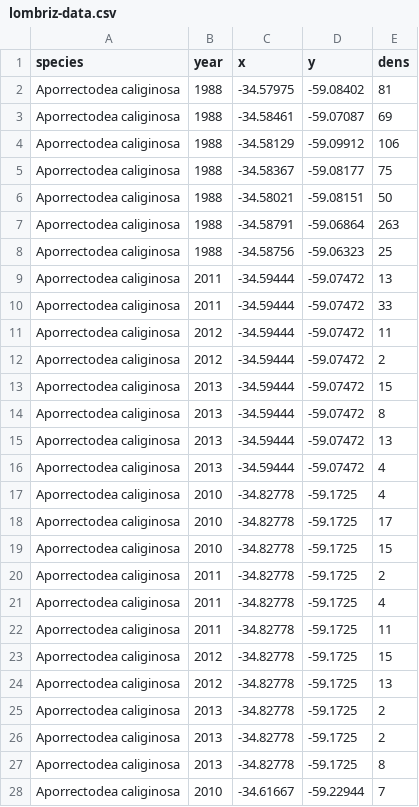
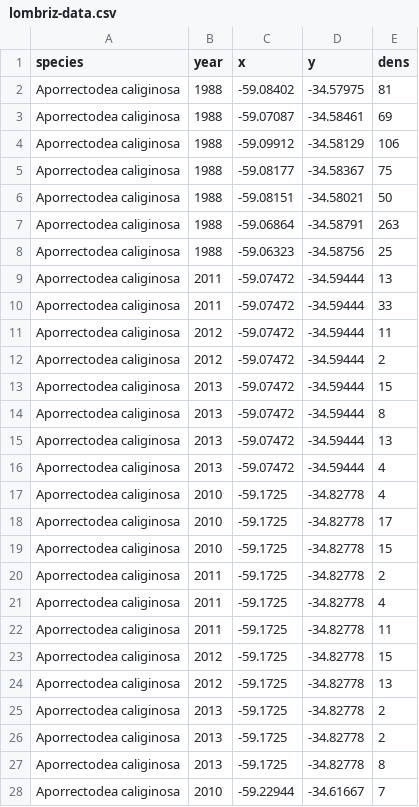
Before and after one commit to LeonMarchetti/Leaflet-Grilla-BsAs, a CSV file: lombriz-data.csv, drawn as a sheet; only a part is shown; the diff covers the shown part only.

```diff
--- a/lombriz-data.csv
+++ b/lombriz-data.csv
@@ -1,28 +1,28 @@
 species,year,x,y,dens
-Aporrectodea caliginosa,1988,-34.57975,-59.08402,81
-Aporrectodea caliginosa,1988,-34.58461,-59.07087,69
-Aporrectodea caliginosa,1988,-34.58129,-59.09912,106
-Aporrectodea caliginosa,1988,-34.58367,-59.08177,75
-Aporrectodea caliginosa,1988,-34.58021,-59.08151,50
-Aporrectodea caliginosa,1988,-34.58791,-59.06864,263
-Aporrectodea caliginosa,1988,-34.58756,-59.06323,25
-Aporrectodea caliginosa,2011,-34.59444,-59.07472,13
-Aporrectodea caliginosa,2011,-34.59444,-59.07472,33
-Aporrectodea caliginosa,2012,-34.59444,-59.07472,11
-Aporrectodea caliginosa,2012,-34.59444,-59.07472,2
-Aporrectodea caliginosa,2013,-34.59444,-59.07472,15
-Aporrectodea caliginosa,2013,-34.59444,-59.07472,8
-Aporrectodea caliginosa,2013,-34.59444,-59.07472,13
-Aporrectodea caliginosa,2013,-34.59444,-59.07472,4
-Aporrectodea caliginosa,2010,-34.82778,-59.1725,4
-Aporrectodea caliginosa,2010,-34.82778,-59.1725,17
-Aporrectodea caliginosa,2010,-34.82778,-59.1725,15
-Aporrectodea caliginosa,2011,-34.82778,-59.1725,2
-Aporrectodea caliginosa,2011,-34.82778,-59.1725,4
-Aporrectodea caliginosa,2011,-34.82778,-59.1725,11
-Aporrectodea caliginosa,2012,-34.82778,-59.1725,15
-Aporrectodea caliginosa,2012,-34.82778,-59.1725,13
-Aporrectodea caliginosa,2013,-34.82778,-59.1725,2
-Aporrectodea caliginosa,2013,-34.82778,-59.1725,2
-Aporrectodea caliginosa,2013,-34.82778,-59.1725,8
-Aporrectodea caliginosa,2010,-34.61667,-59.22944,7
+Aporrectodea caliginosa,1988,-59.08402,-34.57975,81
+Aporrectodea caliginosa,1988,-59.07087,-34.58461,69
+Aporrectodea caliginosa,1988,-59.09912,-34.58129,106
+Aporrectodea caliginosa,1988,-59.08177,-34.58367,75
+Aporrectodea caliginosa,1988,-59.08151,-34.58021,50
+Aporrectodea caliginosa,1988,-59.06864,-34.58791,263
+Aporrectodea caliginosa,1988,-59.06323,-34.58756,25
+Aporrectodea caliginosa,2011,-59.07472,-34.59444,13
+Aporrectodea caliginosa,2011,-59.07472,-34.59444,33
+Aporrectodea caliginosa,2012,-59.07472,-34.59444,11
+Aporrectodea caliginosa,2012,-59.07472,-34.59444,2
+Aporrectodea caliginosa,2013,-59.07472,-34.59444,15
+Aporrectodea caliginosa,2013,-59.07472,-34.59444,8
+Aporrectodea caliginosa,2013,-59.07472,-34.59444,13
+Aporrectodea caliginosa,2013,-59.07472,-34.59444,4
+Aporrectodea caliginosa,2010,-59.1725,-34.82778,4
+Aporrectodea caliginosa,2010,-59.1725,-34.82778,17
+Aporrectodea caliginosa,2010,-59.1725,-34.82778,15
+Aporrectodea caliginosa,2011,-59.1725,-34.82778,2
+Aporrectodea caliginosa,2011,-59.1725,-34.82778,4
+Aporrectodea caliginosa,2011,-59.1725,-34.82778,11
+Aporrectodea caliginosa,2012,-59.1725,-34.82778,15
+Aporrectodea caliginosa,2012,-59.1725,-34.82778,13
+Aporrectodea caliginosa,2013,-59.1725,-34.82778,2
+Aporrectodea caliginosa,2013,-59.1725,-34.82778,2
+Aporrectodea caliginosa,2013,-59.1725,-34.82778,8
+Aporrectodea caliginosa,2010,-59.22944,-34.61667,7
```
Also changed, not shown: 8 edited cells elsewhere in this file, 2 other files.
